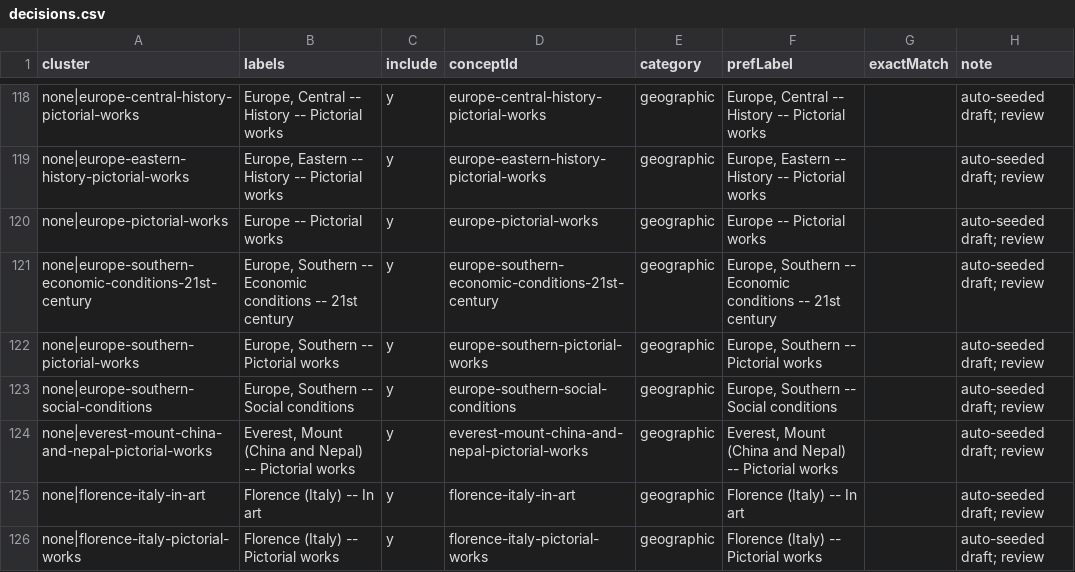
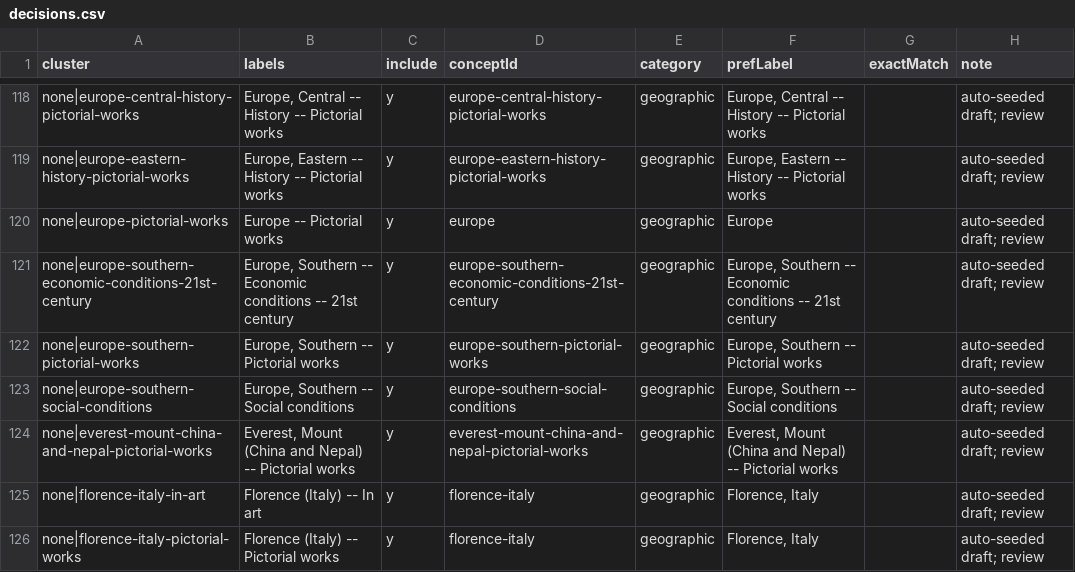
Before and after one commit to dkglab/artists-books, a CSV file: sources/subjects/decisions.csv, drawn as a sheet; only a part is shown, gaps mark what is left out; the diff covers the shown part only.

Commit message:
Changed europe, china, etc

```diff
--- a/sources/subjects/decisions.csv
+++ b/sources/subjects/decisions.csv
@@ -119,3 +119,3 @@ none|europe-central-history-pictorial-works,"Europe, Central -- History -- Picto
 none|europe-eastern-history-pictorial-works,"Europe, Eastern -- History -- Pictorial works",y,europe-eastern-history-pictorial-works,geographic,"Europe, Eastern -- History -- Pictorial works",,auto-seeded draft; review
-none|europe-pictorial-works,Europe -- Pictorial works,y,europe-pictorial-works,geographic,Europe -- Pictorial works,,auto-seeded draft; review
+none|europe-pictorial-works,Europe -- Pictorial works,y,europe,geographic,Europe,,auto-seeded draft; review
 none|europe-southern-economic-conditions-21st-century,"Europe, Southern -- Economic conditions -- 21st century",y,europe-southern-economic-conditions-21st-century,geographic,"Europe, Southern -- Economic conditions -- 21st century",,auto-seeded draft; review
@@ -124,3 +124,3 @@ none|europe-southern-social-conditions,"Europe, Southern -- Social conditions",y
 none|everest-mount-china-and-nepal-pictorial-works,"Everest, Mount (China and Nepal) -- Pictorial works",y,everest-mount-china-and-nepal-pictorial-works,geographic,"Everest, Mount (China and Nepal) -- Pictorial works",,auto-seeded draft; review
-none|florence-italy-in-art,Florence (Italy) -- In art,y,florence-italy-in-art,geographic,Florence (Italy) -- In art,,auto-seeded draft; review
-none|florence-italy-pictorial-works,Florence (Italy) -- Pictorial works,y,florence-italy-pictorial-works,geographic,Florence (Italy) -- Pictorial works,,auto-seeded draft; review
+none|florence-italy-in-art,Florence (Italy) -- In art,y,florence-italy,geographic,"Florence, Italy",,auto-seeded draft; review
+none|florence-italy-pictorial-works,Florence (Italy) -- Pictorial works,y,florence-italy,geographic,"Florence, Italy",,auto-seeded draft; review
```
Also changed, not shown: 90 edited cells elsewhere in this file.
